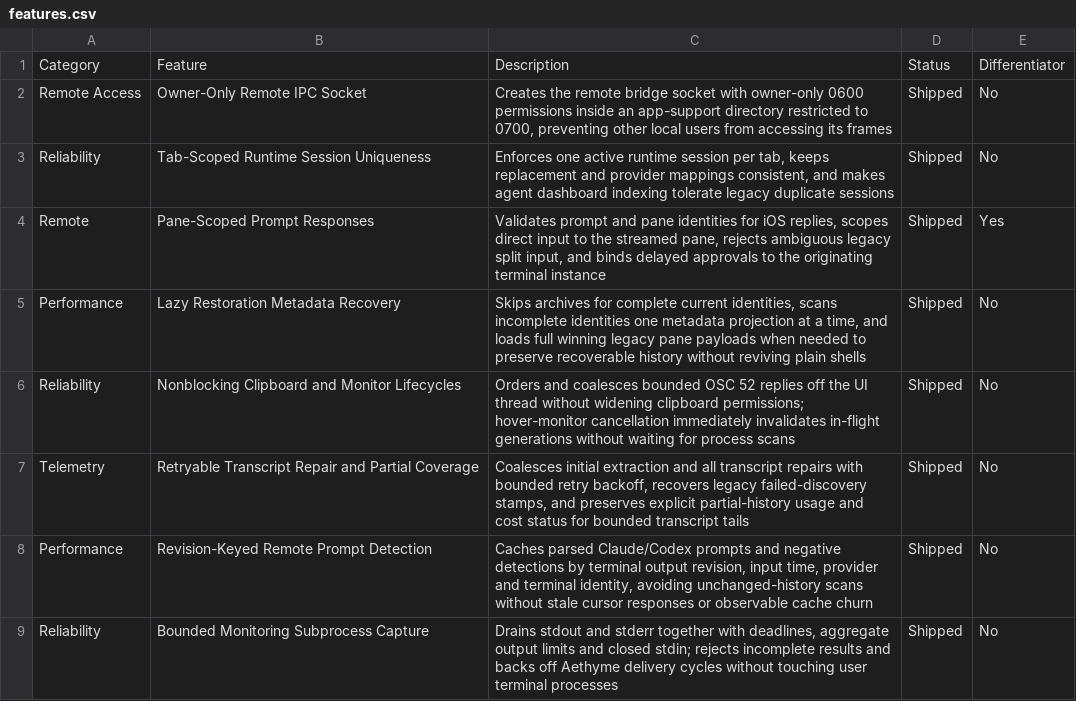
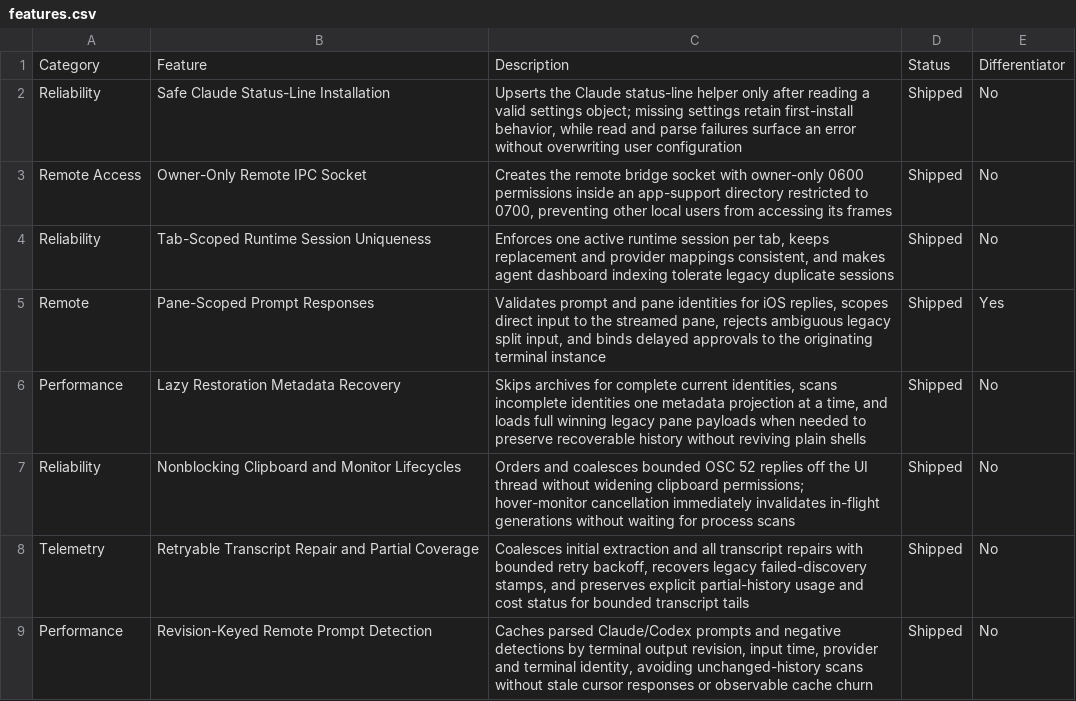
Before and after one commit to Aeptus/chau7, a CSV file: apps/chau7-macos/docs/features.csv, drawn as a sheet; only a part is shown; the shorter side is filled out with more unchanged rows; the diff names each change by its address in the sheet, - before the commit and + after, or states it on an @@ line.

Commit message:
broker: promote session 52 (Fix GitHub issue 111: prevent failed reads or parses from replacing the user's Claude settings with a reduced file; add regression coverage and commit)
Co-Authored-By: aethyme-broker <broker@aethyme.local>

```diff
--- a/apps/chau7-macos/docs/features.csv
+++ b/apps/chau7-macos/docs/features.csv
+row 2: Reliability | Safe Claude Status-Line Installation | Upserts the Claude status-line helper only after reading a valid settings object; missing settings retain first-install behavior, while read and parse failures surface an error without overwriting user configuration | Shipped | No
```
Also changed, not shown: 6 other files.
